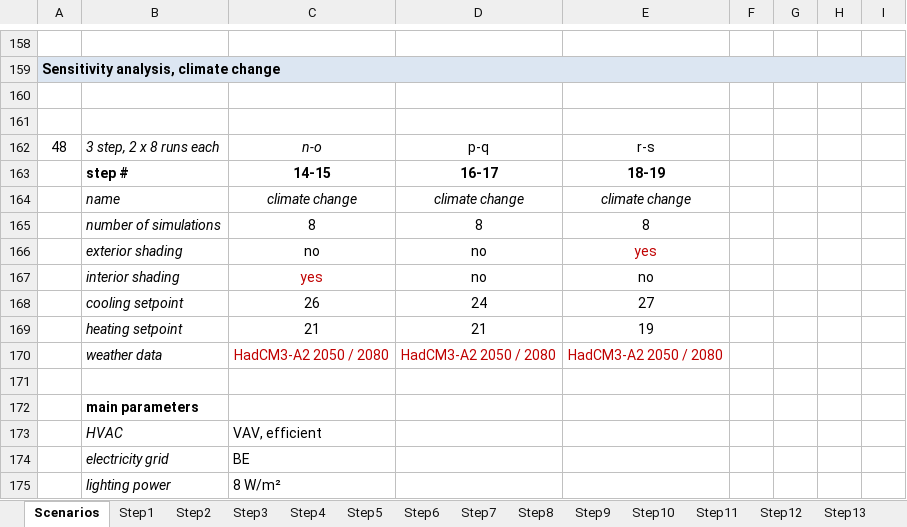
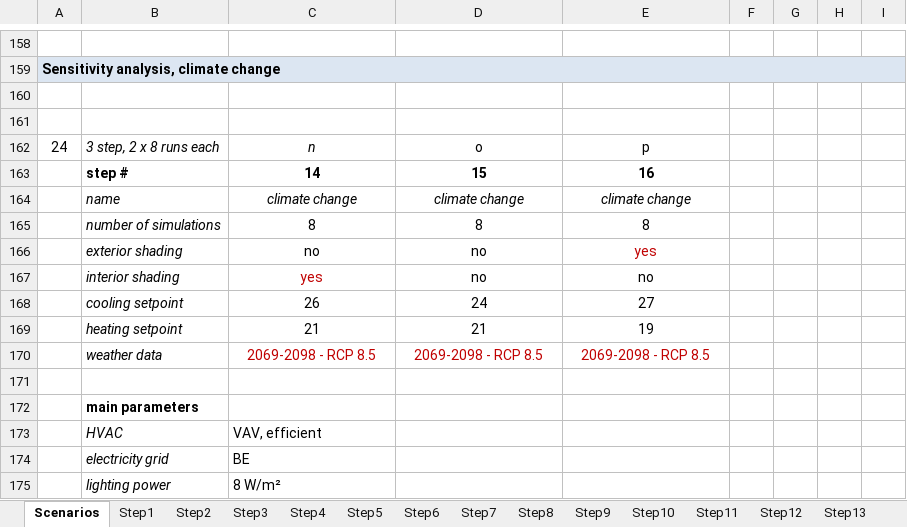
Before and after one commit to JeanSouv/LCA_IGUs, an Excel workbook: files/LCA_scenarios.xlsx, sheet Scenarios, drawn as a sheet; only a part is shown, gaps mark what is left out; values as stored, in another font and other column widths than the file's, no borders; removed rows and columns are numbered as before the commit, all else as after; the diff names each change by its address in the sheet, - before the commit and + after, or states it on an @@ line.

```diff
--- a/files/LCA_scenarios.xlsx (sheet Scenarios)
+++ b/files/LCA_scenarios.xlsx (sheet Scenarios)
-row 162: 48 | 3 step, 2 x 8 runs each | n-o | p-q | r-s
-row 163:  | step # | 14-15 | 16-17 | 18-19
+row 162: 24 | 3 step, 2 x 8 runs each | n | o | p
+row 163:  | step # | 14 | 15 | 16
-row 170:  | weather data | HadCM3-A2 2050 / 2080 | HadCM3-A2 2050 / 2080 | HadCM3-A2 2050 / 2080
+row 170:  | weather data | 2069-2098 - RCP 8.5 | 2069-2098 - RCP 8.5 | 2069-2098 - RCP 8.5
```
Also changed, not shown: sheet Step16, sheet Step15, sheet Step14, other sheet tabs, 5 other files.
